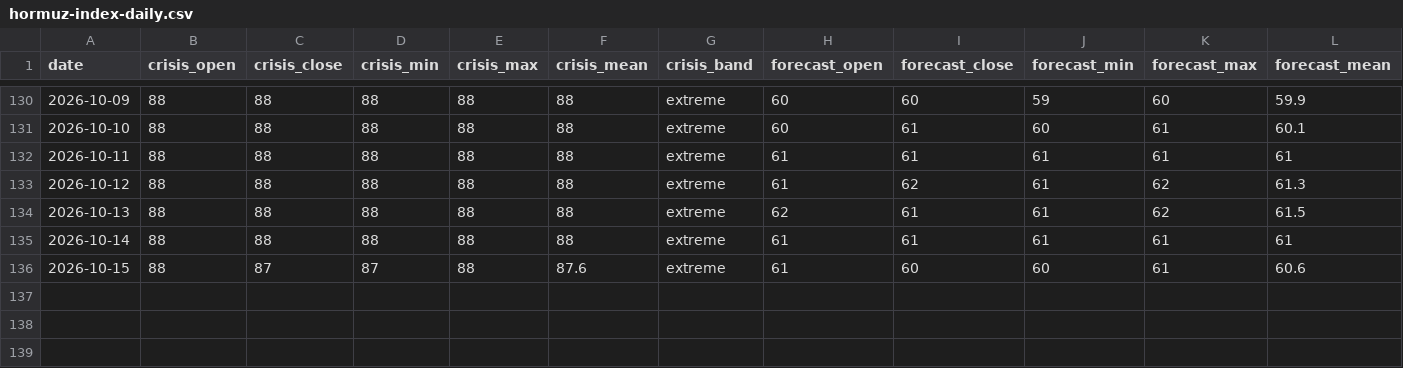
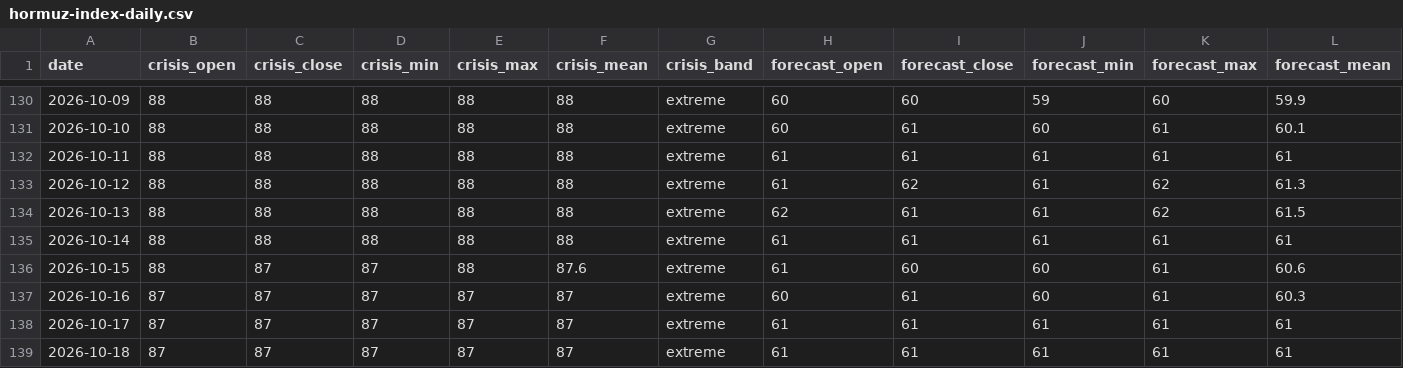
Before and after one commit to jgupton/strait-of-hormuz-data, a CSV file: data/hormuz-index-daily.csv, drawn as a sheet; only a part is shown, gaps mark what is left out; rows hold the shown columns only; the diff names each change by its address in the sheet, - before the commit and + after, or states it on an @@ line.

```diff
--- a/data/hormuz-index-daily.csv
+++ b/data/hormuz-index-daily.csv
+row 137: 2026-10-16 | 87 | 87 | 87 | 87 | 87 | extreme | 60 | 61 | 60 | 61 | 60.3
+row 138: 2026-10-17 | 87 | 87 | 87 | 87 | 87 | extreme | 61 | 61 | 61 | 61 | 61
+row 139: 2026-10-18 | 87 | 87 | 87 | 87 | 87 | extreme | 61 | 61 | 61 | 61 | 61
```
Also changed, not shown: data/events.csv, data/hormuz-index.csv, 7 other files.
